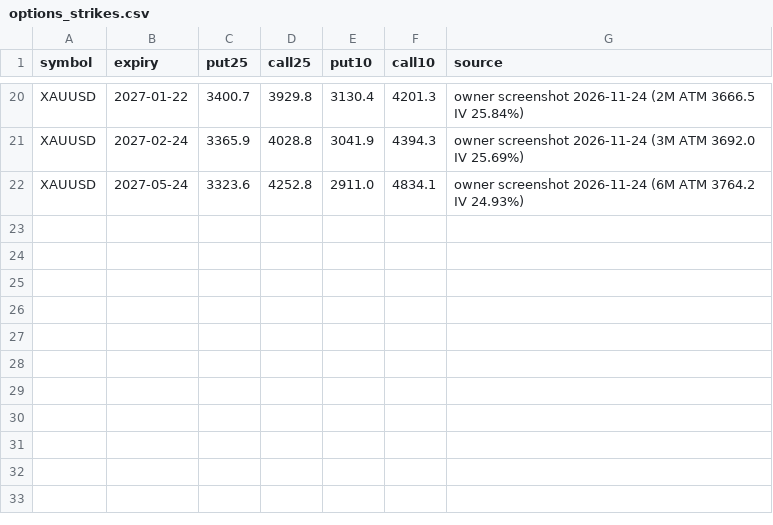
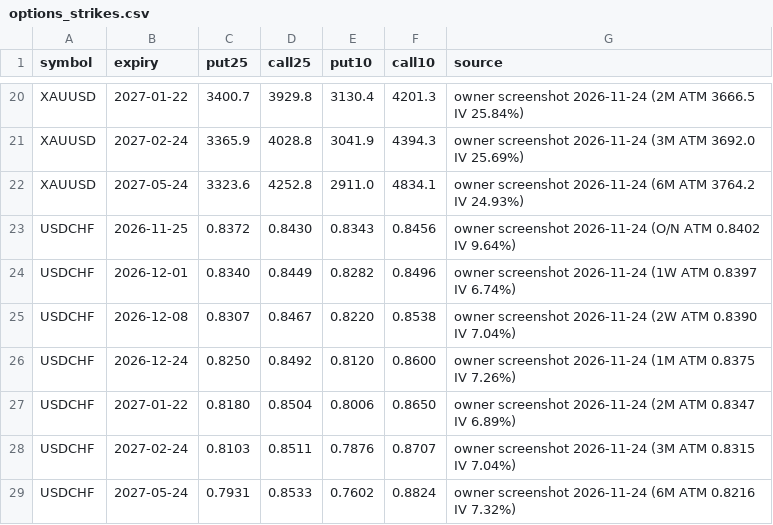
Before and after one commit to wildchance/wildchance-system, a CSV file: data/options_strikes.csv, drawn as a sheet; only a part is shown, gaps mark what is left out.

```diff
--- a/data/options_strikes.csv
+++ b/data/options_strikes.csv
@@ -22 +22,8 @@ XAUUSD,2027-02-24,3365.9,4028.8,3041.9,4394.3,owner screenshot 2026-11-24 (3M AT
 XAUUSD,2027-05-24,3323.6,4252.8,2911.0,4834.1,owner screenshot 2026-11-24 (6M ATM 3764.2 IV 24.93%)
+USDCHF,2026-11-25,0.8372,0.8430,0.8343,0.8456,owner screenshot 2026-11-24 (O/N ATM 0.8402 IV 9.64%)
+USDCHF,2026-12-01,0.8340,0.8449,0.8282,0.8496,owner screenshot 2026-11-24 (1W ATM 0.8397 IV 6.74%)
+USDCHF,2026-12-08,0.8307,0.8467,0.8220,0.8538,owner screenshot 2026-11-24 (2W ATM 0.8390 IV 7.04%)
+USDCHF,2026-12-24,0.8250,0.8492,0.8120,0.8600,owner screenshot 2026-11-24 (1M ATM 0.8375 IV 7.26%)
+USDCHF,2027-01-22,0.8180,0.8504,0.8006,0.8650,owner screenshot 2026-11-24 (2M ATM 0.8347 IV 6.89%)
+USDCHF,2027-02-24,0.8103,0.8511,0.7876,0.8707,owner screenshot 2026-11-24 (3M ATM 0.8315 IV 7.04%)
+USDCHF,2027-05-24,0.7931,0.8533,0.7602,0.8824,owner screenshot 2026-11-24 (6M ATM 0.8216 IV 7.32%)
```
Also changed, not shown: 4 other files.
